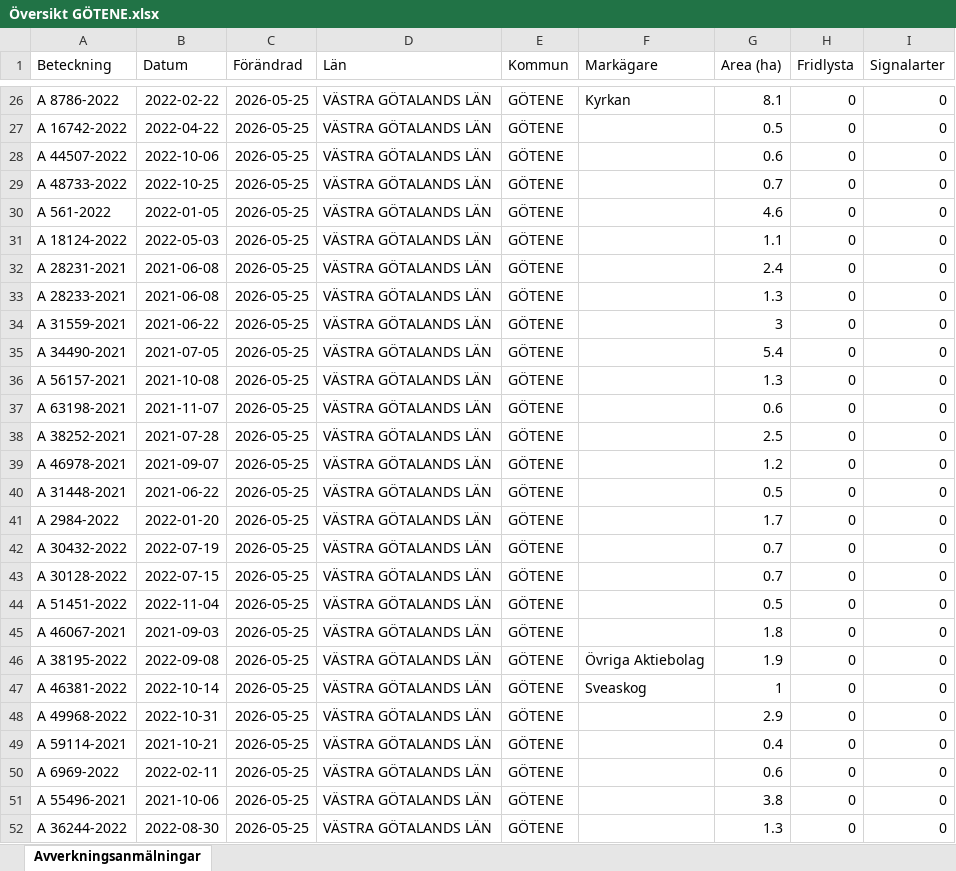
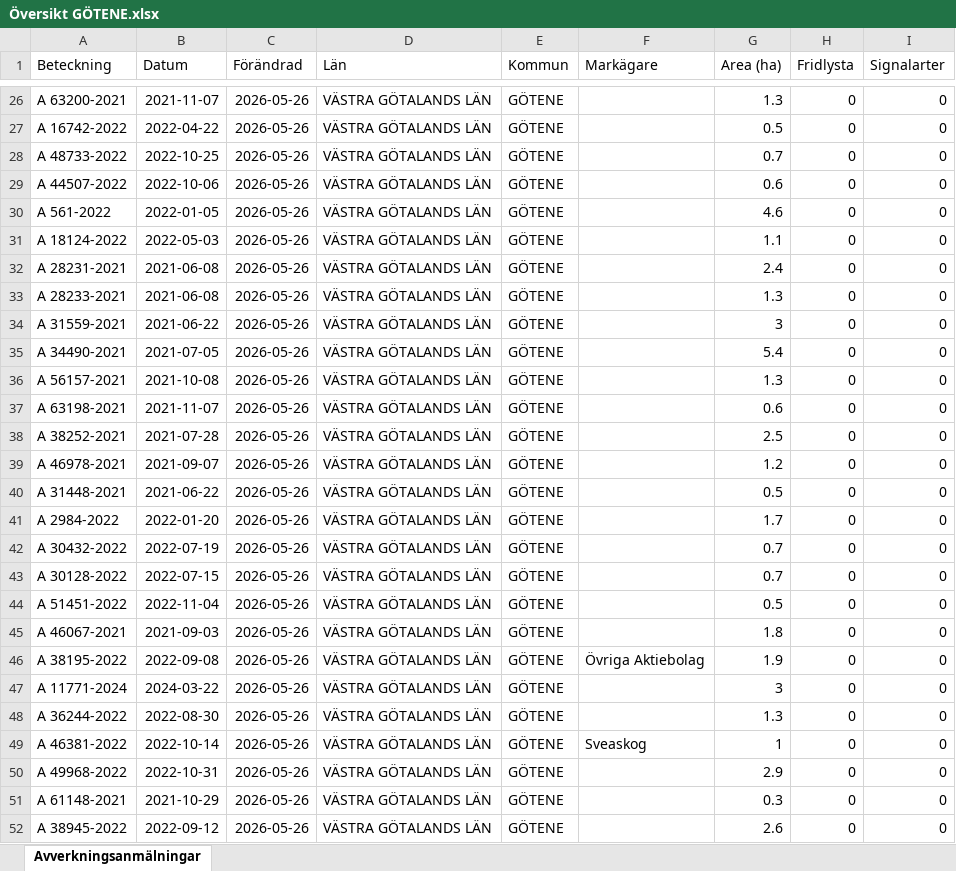
Before and after one commit to klasma/Logging_1471, an Excel workbook: Översikt GÖTENE.xlsx, sheet Avverkningsanmälningar, drawn as a sheet; only a part is shown, gaps mark what is left out; values as stored, in another font and other column widths than the file's, no borders; the diff covers the shown part only; the diff names each change by its address in the sheet, - before the commit and + after, or states it on an @@ line.

```diff
--- a/Översikt GÖTENE.xlsx (sheet Avverkningsanmälningar)
+++ b/Översikt GÖTENE.xlsx (sheet Avverkningsanmälningar)
-A26 (Beteckning): A 8786-2022
+A26 (Beteckning): A 63200-2021
-B26 (Datum): 2022-02-22
+B26 (Datum): 2021-11-07
-C26:C52 (Förändrad): 2026-05-25
+C26:C52 (Förändrad): 2026-05-26
-F26 (Markägare): Kyrkan
+F26 (Markägare): (empty)
-G26 (Area (ha)): 8.1
+G26 (Area (ha)): 1.3
-A28 (Beteckning): A 44507-2022
+A28 (Beteckning): A 48733-2022
-B28 (Datum): 2022-10-06
+B28 (Datum): 2022-10-25
-G28 (Area (ha)): 0.6
+G28 (Area (ha)): 0.7
-A29 (Beteckning): A 48733-2022
+A29 (Beteckning): A 44507-2022
-B29 (Datum): 2022-10-25
+B29 (Datum): 2022-10-06
-G29 (Area (ha)): 0.7
+G29 (Area (ha)): 0.6
-A47 (Beteckning): A 46381-2022
+A47 (Beteckning): A 11771-2024
-B47 (Datum): 2022-10-14
+B47 (Datum): 2024-03-22
-F47 (Markägare): Sveaskog
+F47 (Markägare): (empty)
-G47 (Area (ha)): 1
+G47 (Area (ha)): 3
-A48 (Beteckning): A 49968-2022
+A48 (Beteckning): A 36244-2022
-B48 (Datum): 2022-10-31
+B48 (Datum): 2022-08-30
-G48 (Area (ha)): 2.9
+G48 (Area (ha)): 1.3
-A49 (Beteckning): A 59114-2021
+A49 (Beteckning): A 46381-2022
-B49 (Datum): 2021-10-21
+B49 (Datum): 2022-10-14
-F49 (Markägare): (empty)
+F49 (Markägare): Sveaskog
-G49 (Area (ha)): 0.4
+G49 (Area (ha)): 1
-A50 (Beteckning): A 6969-2022
+A50 (Beteckning): A 49968-2022
-B50 (Datum): 2022-02-11
+B50 (Datum): 2022-10-31
-G50 (Area (ha)): 0.6
+G50 (Area (ha)): 2.9
-A51 (Beteckning): A 55496-2021
+A51 (Beteckning): A 61148-2021
-B51 (Datum): 2021-10-06
+B51 (Datum): 2021-10-29
-G51 (Area (ha)): 3.8
+G51 (Area (ha)): 0.3
-A52 (Beteckning): A 36244-2022
+A52 (Beteckning): A 38945-2022
-B52 (Datum): 2022-08-30
+B52 (Datum): 2022-09-12
-G52 (Area (ha)): 1.3
+G52 (Area (ha)): 2.6
```
Also changed, not shown: 898 edited cells elsewhere in this sheet, artfynd/A 11504-2026 artfynd.xlsx, artfynd/A 1895-2026 artfynd.xlsx, 56 other files.
